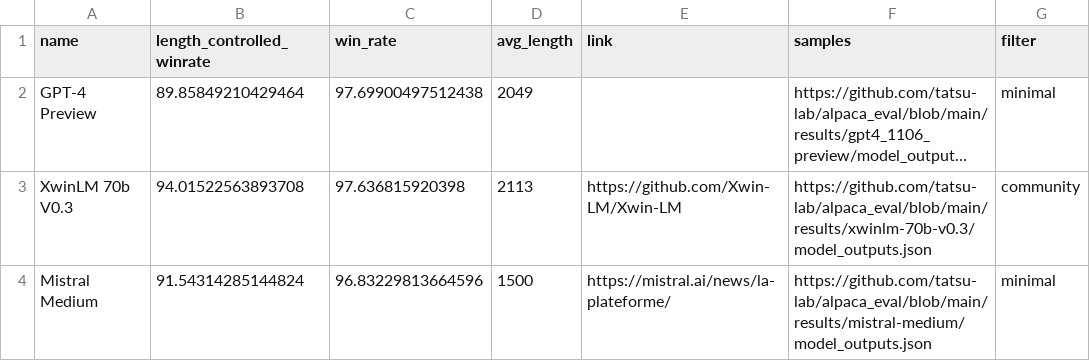
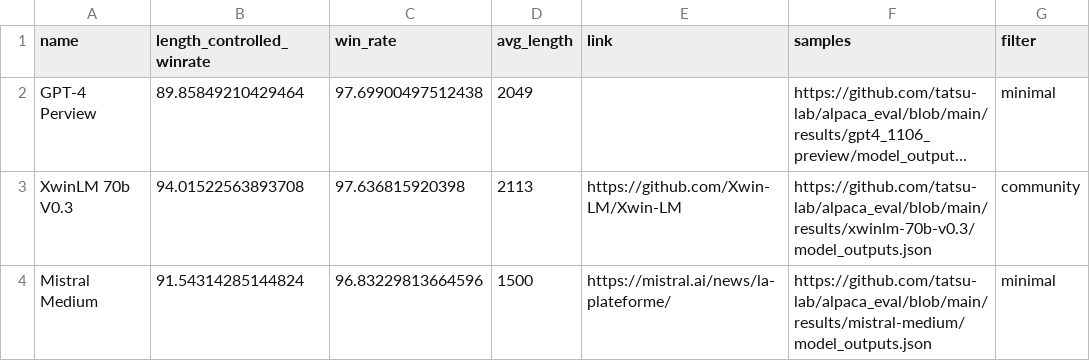
Before and after one commit to tatsu-lab/alpaca_eval, a CSV file: docs/data_AlpacaEval/alpaca_eval_gpt4_leaderboard.csv, drawn as a sheet; only a part is shown; long unchanged cells end in …; the diff names each change by its address in the sheet, - before the commit and + after, or states it on an @@ line.

```diff
--- a/docs/data_AlpacaEval/alpaca_eval_gpt4_leaderboard.csv
+++ b/docs/data_AlpacaEval/alpaca_eval_gpt4_leaderboard.csv
-A2 (name): GPT-4 Preview
+A2 (name): GPT-4 Perview
```
Also changed, not shown: docs/data_AlpacaEval_2/weighted_alpaca_eval_gpt4_turbo_leaderboard.csv.
